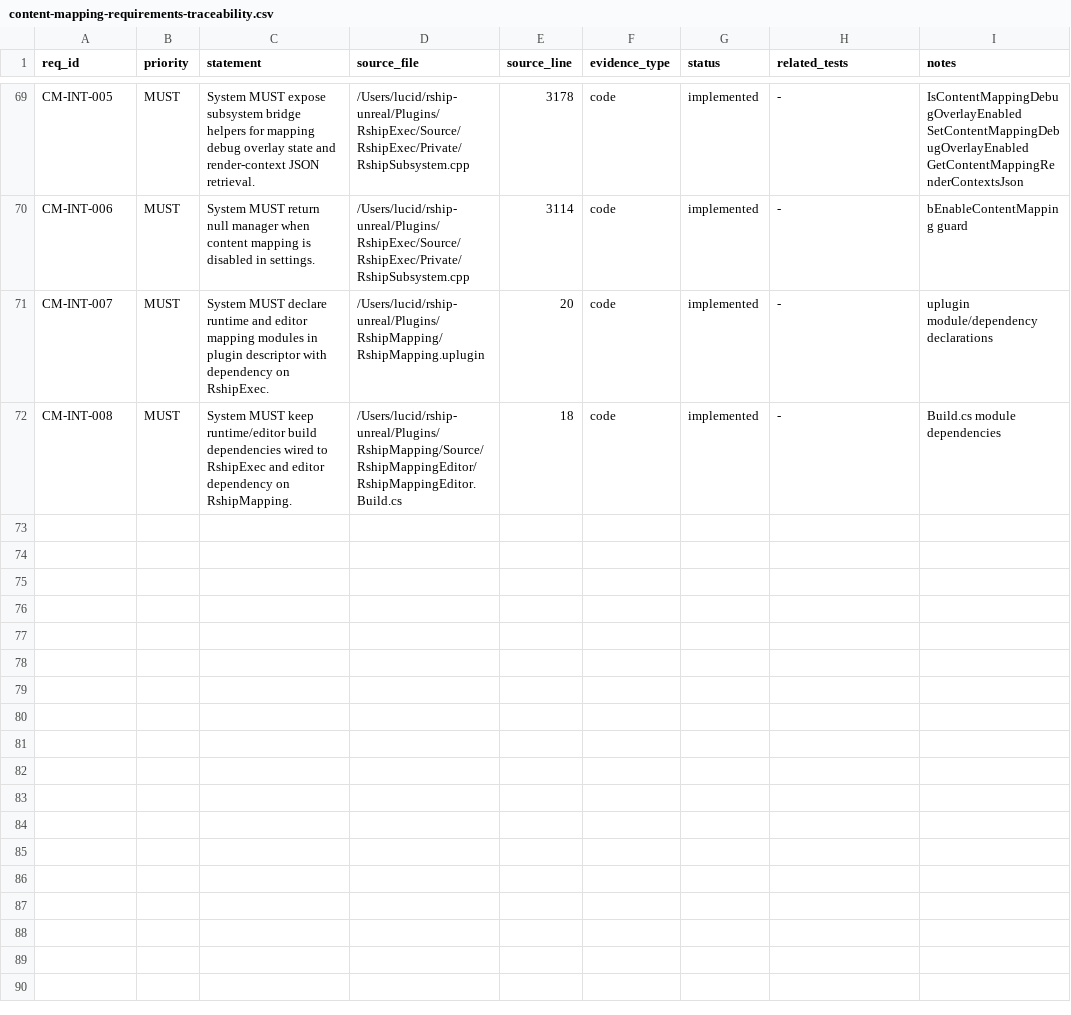
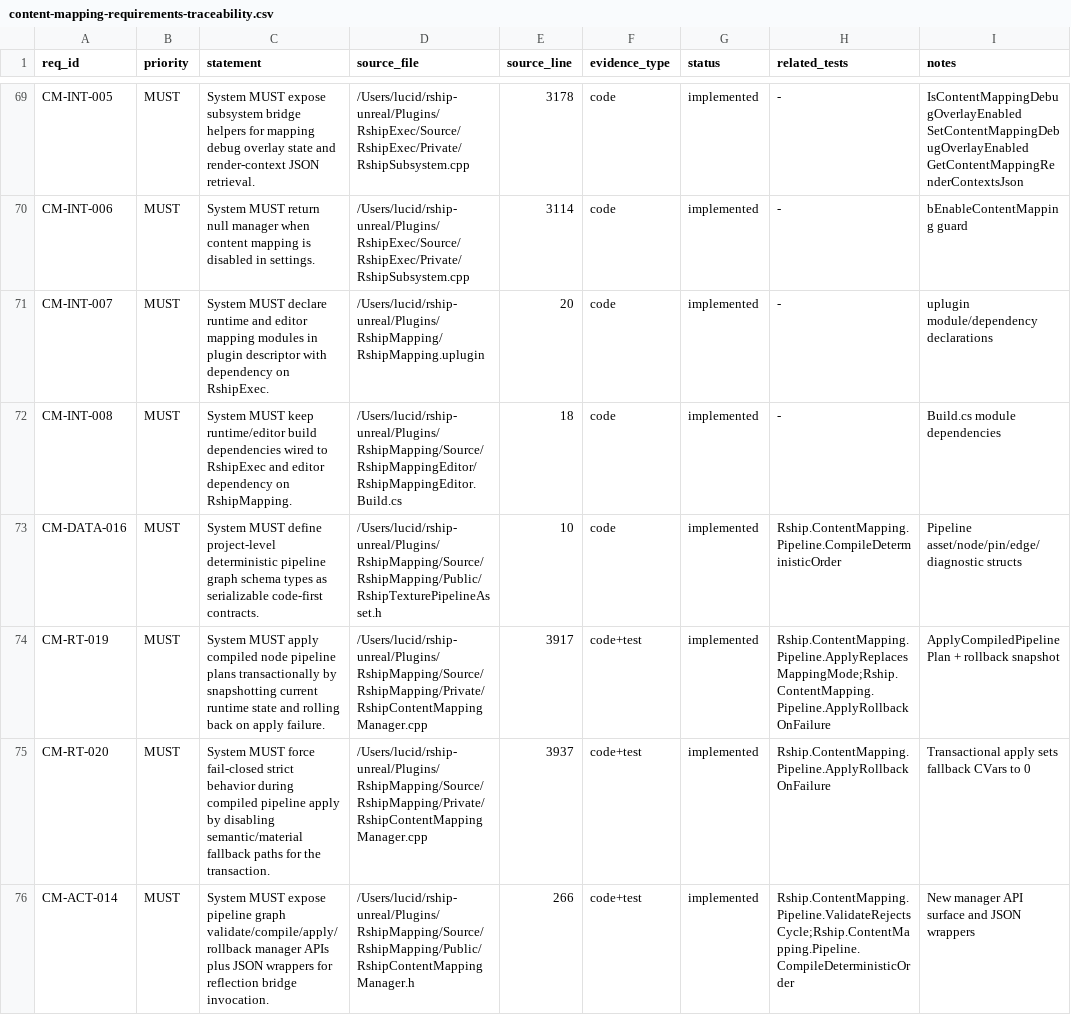
Before and after one commit to ignition-is-go/rship-unreal, a CSV file: docs/content-mapping-requirements-traceability.csv, drawn as a sheet; only a part is shown, gaps mark what is left out; the diff covers the shown part only.

Commit message:
docs(content-mapping): refresh canonical requirements and traceability

```diff
--- a/docs/content-mapping-requirements-traceability.csv
+++ b/docs/content-mapping-requirements-traceability.csv
@@ -72 +72,5 @@ CM-INT-007,MUST,"System MUST declare runtime and editor mapping modules in plugi
 CM-INT-008,MUST,"System MUST keep runtime/editor build dependencies wired to RshipExec and editor dependency on RshipMapping.",/Users/lucid/rship-unreal/Plugins/RshipMapping/Source/RshipMappingEditor/RshipMappingEditor.Build.cs,18,code,implemented,-,Build.cs module dependencies
+CM-DATA-016,MUST,"System MUST define project-level deterministic pipeline graph schema types as serializable code-first contracts.",/Users/lucid/rship-unreal/Plugins/RshipMapping/Source/RshipMapping/Public/RshipTexturePipelineAsset.h,10,code,implemented,"Rship.ContentMapping.Pipeline.CompileDeterministicOrder",Pipeline asset/node/pin/edge/diagnostic structs
+CM-RT-019,MUST,"System MUST apply compiled node pipeline plans transactionally by snapshotting current runtime state and rolling back on apply failure.",/Users/lucid/rship-unreal/Plugins/RshipMapping/Source/RshipMapping/Private/RshipContentMappingManager.cpp,3917,code+test,implemented,"Rship.ContentMapping.Pipeline.ApplyReplacesMappingMode;Rship.ContentMapping.Pipeline.ApplyRollbackOnFailure",ApplyCompiledPipelinePlan + rollback snapshot
+CM-RT-020,MUST,"System MUST force fail-closed strict behavior during compiled pipeline apply by disabling semantic/material fallback paths for the transaction.",/Users/lucid/rship-unreal/Plugins/RshipMapping/Source/RshipMapping/Private/RshipContentMappingManager.cpp,3937,code+test,implemented,Rship.ContentMapping.Pipeline.ApplyRollbackOnFailure,Transactional apply sets fallback CVars to 0
+CM-ACT-014,MUST,"System MUST expose pipeline graph validate/compile/apply/rollback manager APIs plus JSON wrappers for reflection bridge invocation.",/Users/lucid/rship-unreal/Plugins/RshipMapping/Source/RshipMapping/Public/RshipContentMappingManager.h,266,code+test,implemented,"Rship.ContentMapping.Pipeline.ValidateRejectsCycle;Rship.ContentMapping.Pipeline.CompileDeterministicOrder",New manager API surface and JSON wrappers
```
Also changed, not shown: 4 added rows and 3 edited cells elsewhere in this file, 2 other files.
